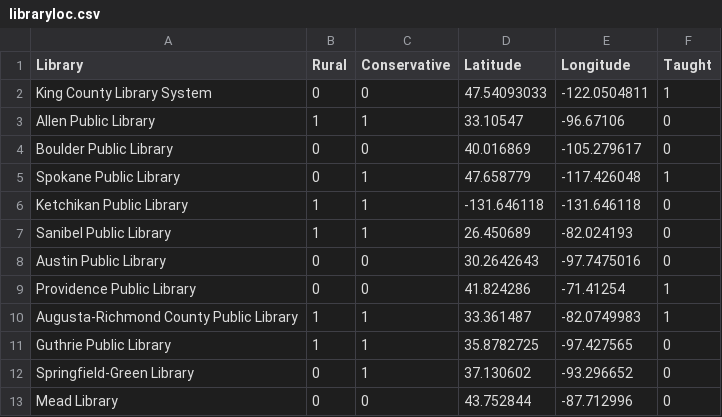
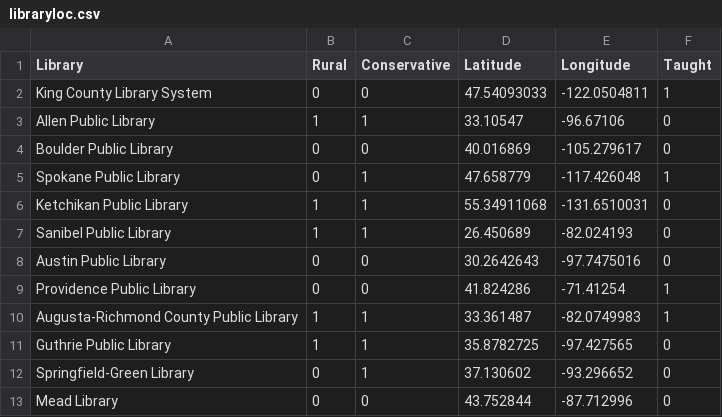
Before and after one commit to Aquite/lis570, a CSV file: data/libraryloc.csv, drawn as a sheet; only a part is shown.

```diff
--- a/data/libraryloc.csv
+++ b/data/libraryloc.csv
@@ -5,3 +5,3 @@ Boulder Public Library,0,0,40.016869,-105.279617,0
 Spokane Public Library,0,1,47.658779,-117.426048,1
-Ketchikan Public Library,1,1,-131.646118,-131.646118,0
+Ketchikan Public Library,1,1,55.34911068,-131.6510031,0
 Sanibel Public Library,1,1,26.450689,-82.024193,0
```
Also changed, not shown: 1 other file.
